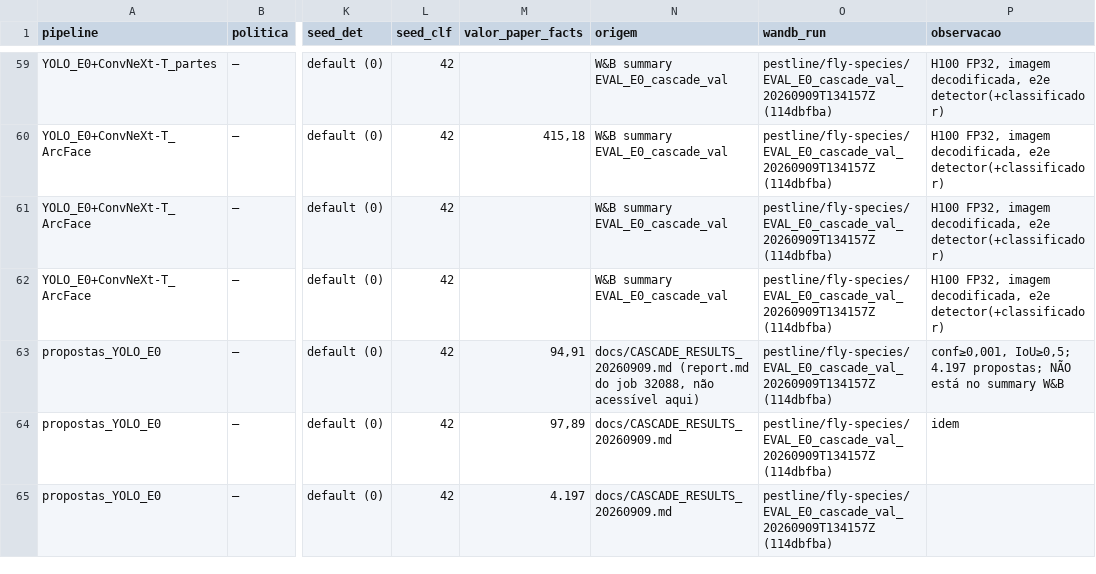
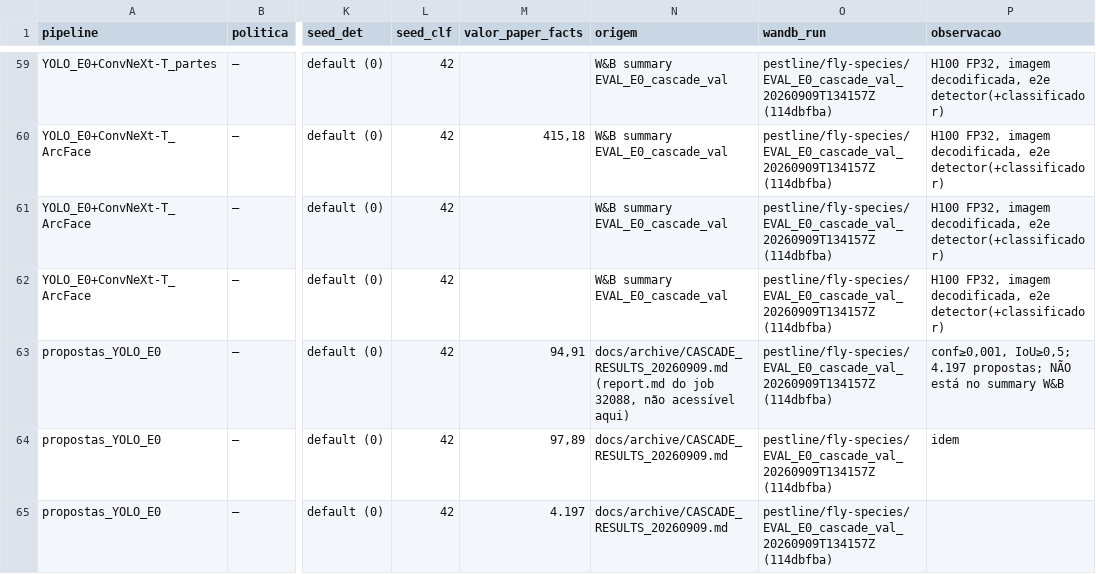
Before and after one commit to CEIA-Ultralight/paper_2_pestline, a CSV file: rq2_cascade/results/cascade_val_single_seed.csv, drawn as a sheet; only a part is shown, gaps mark what is left out; the diff names each change by its address in the sheet, - before the commit and + after, or states it on an @@ line.

Commit message:
Reorganiza docs: planos e handoffs antigos em docs/archive, mapa de seções no PAPER_FACTS e nota do † na cadeia G

```diff
--- a/rq2_cascade/results/cascade_val_single_seed.csv
+++ b/rq2_cascade/results/cascade_val_single_seed.csv
-N63 (origem): docs/CASCADE_RESULTS_20260909.md (report.md do…
+N63 (origem): docs/archive/CASCADE_RESULTS_20260909.md (report.md do…
-N64:N65 (origem): docs/CASCADE_RESULTS_20260909.md
+N64:N65 (origem): docs/archive/CASCADE_RESULTS_20260909.md
```
Also changed, not shown: 25 other files.
